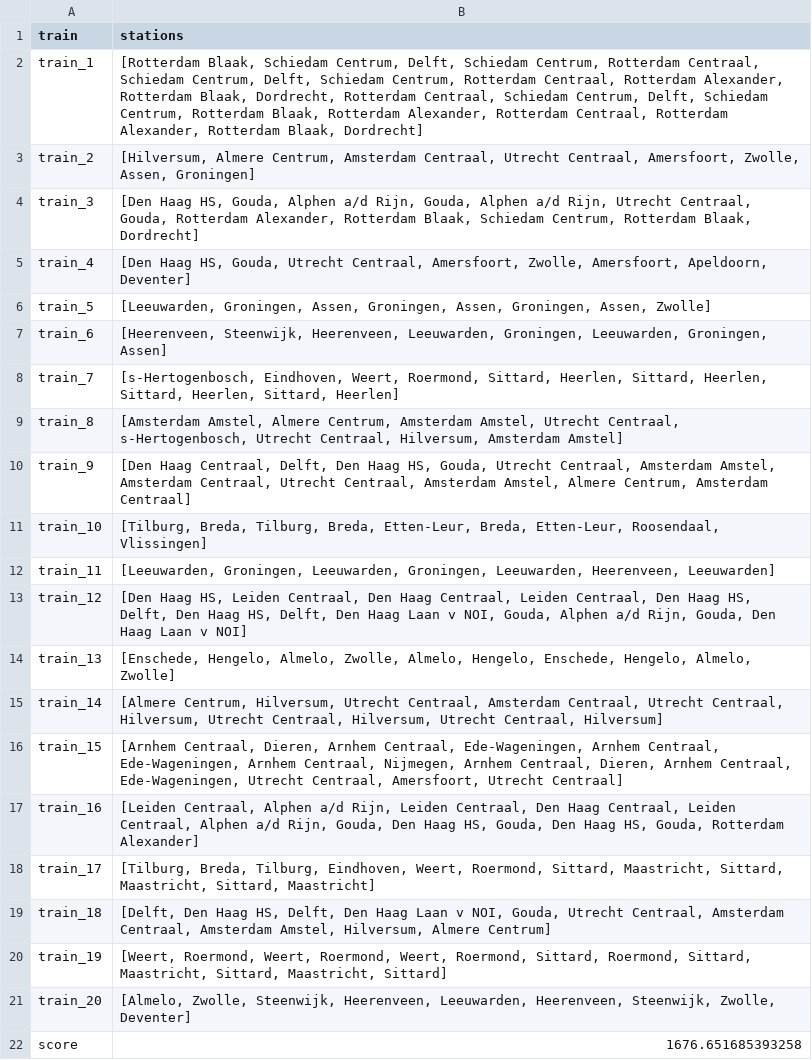
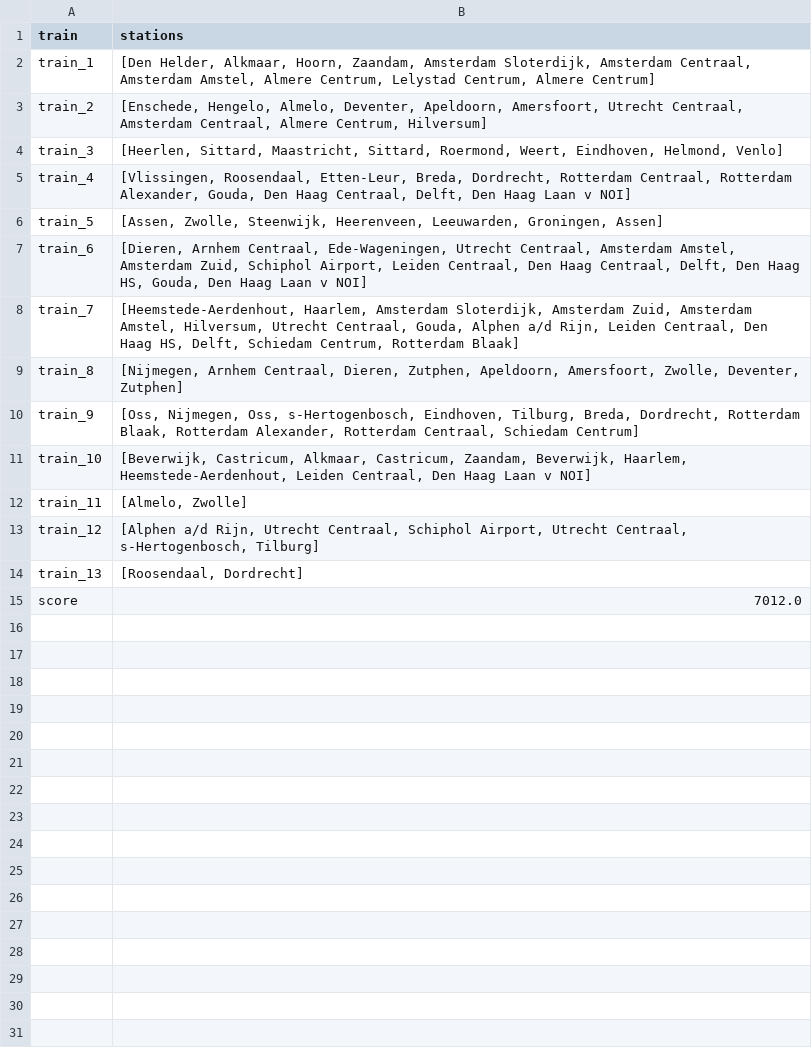
Before and after one commit to alissabijtjes/AH-project, a CSV file: resultaten/output.csv, drawn as a sheet.

```diff
--- a/resultaten/output.csv
+++ b/resultaten/output.csv
@@ -1,22 +1,15 @@
 train,stations
-train_1,"[Rotterdam Blaak, Schiedam Centrum, Delft, Schiedam Centrum, Rotterdam Centraal, Schiedam Centrum, Delft, Schiedam Centrum, Rotterdam Centraal, Rotterdam Alexander, Rotterdam Blaak, Dordrecht, Rotterdam Centraal, Schiedam Centrum, Delft, Schiedam Centrum, Rotterdam Blaak, Rotterdam Alexander, Rotterdam Centraal, Rotterdam Alexander, Rotterdam Blaak, Dordrecht]"
-train_2,"[Hilversum, Almere Centrum, Amsterdam Centraal, Utrecht Centraal, Amersfoort, Zwolle, Assen, Groningen]"
-train_3,"[Den Haag HS, Gouda, Alphen a/d Rijn, Gouda, Alphen a/d Rijn, Utrecht Centraal, Gouda, Rotterdam Alexander, Rotterdam Blaak, Schiedam Centrum, Rotterdam Blaak, Dordrecht]"
-train_4,"[Den Haag HS, Gouda, Utrecht Centraal, Amersfoort, Zwolle, Amersfoort, Apeldoorn, Deventer]"
-train_5,"[Leeuwarden, Groningen, Assen, Groningen, Assen, Groningen, Assen, Zwolle]"
-train_6,"[Heerenveen, Steenwijk, Heerenveen, Leeuwarden, Groningen, Leeuwarden, Groningen, Assen]"
-train_7,"[s-Hertogenbosch, Eindhoven, Weert, Roermond, Sittard, Heerlen, Sittard, Heerlen, Sittard, Heerlen, Sittard, Heerlen]"
-train_8,"[Amsterdam Amstel, Almere Centrum, Amsterdam Amstel, Utrecht Centraal, s-Hertogenbosch, Utrecht Centraal, Hilversum, Amsterdam Amstel]"
-train_9,"[Den Haag Centraal, Delft, Den Haag HS, Gouda, Utrecht Centraal, Amsterdam Amstel, Amsterdam Centraal, Utrecht Centraal, Amsterdam Amstel, Almere Centrum, Amsterdam Centraal]"
-train_10,"[Tilburg, Breda, Tilburg, Breda, Etten-Leur, Breda, Etten-Leur, Roosendaal, Vlissingen]"
-train_11,"[Leeuwarden, Groningen, Leeuwarden, Groningen, Leeuwarden, Heerenveen, Leeuwarden]"
-train_12,"[Den Haag HS, Leiden Centraal, Den Haag Centraal, Leiden Centraal, Den Haag HS, Delft, Den Haag HS, Delft, Den Haag Laan v NOI, Gouda, Alphen a/d Rijn, Gouda, Den Haag Laan v NOI]"
-train_13,"[Enschede, Hengelo, Almelo, Zwolle, Almelo, Hengelo, Enschede, Hengelo, Almelo, Zwolle]"
-train_14,"[Almere Centrum, Hilversum, Utrecht Centraal, Amsterdam Centraal, Utrecht Centraal, Hilversum, Utrecht Centraal, Hilversum, Utrecht Centraal, Hilversum]"
-train_15,"[Arnhem Centraal, Dieren, Arnhem Centraal, Ede-Wageningen, Arnhem Centraal, Ede-Wageningen, Arnhem Centraal, Nijmegen, Arnhem Centraal, Dieren, Arnhem Centraal, Ede-Wageningen, Utrecht Centraal, Amersfoort, Utrecht Centraal]"
-train_16,"[Leiden Centraal, Alphen a/d Rijn, Leiden Centraal, Den Haag Centraal, Leiden Centraal, Alphen a/d Rijn, Gouda, Den Haag HS, Gouda, Den Haag HS, Gouda, Rotterdam Alexander]"
-train_17,"[Tilburg, Breda, Tilburg, Eindhoven, Weert, Roermond, Sittard, Maastricht, Sittard, Maastricht, Sittard, Maastricht]"
-train_18,"[Delft, Den Haag HS, Delft, Den Haag Laan v NOI, Gouda, Utrecht Centraal, Amsterdam Centraal, Amsterdam Amstel, Hilversum, Almere Centrum]"
-train_19,"[Weert, Roermond, Weert, Roermond, Weert, Roermond, Sittard, Roermond, Sittard, Maastricht, Sittard, Maastricht, Sittard]"
-train_20,"[Almelo, Zwolle, Steenwijk, Heerenveen, Leeuwarden, Heerenveen, Steenwijk, Zwolle, Deventer]"
-score,1676.651685393258
+train_1,"[Den Helder, Alkmaar, Hoorn, Zaandam, Amsterdam Sloterdijk, Amsterdam Centraal, Amsterdam Amstel, Almere Centrum, Lelystad Centrum, Almere Centrum]"
+train_2,"[Enschede, Hengelo, Almelo, Deventer, Apeldoorn, Amersfoort, Utrecht Centraal, Amsterdam Centraal, Almere Centrum, Hilversum]"
+train_3,"[Heerlen, Sittard, Maastricht, Sittard, Roermond, Weert, Eindhoven, Helmond, Venlo]"
+train_4,"[Vlissingen, Roosendaal, Etten-Leur, Breda, Dordrecht, Rotterdam Centraal, Rotterdam Alexander, Gouda, Den Haag Centraal, Delft, Den Haag Laan v NOI]"
+train_5,"[Assen, Zwolle, Steenwijk, Heerenveen, Leeuwarden, Groningen, Assen]"
+train_6,"[Dieren, Arnhem Centraal, Ede-Wageningen, Utrecht Centraal, Amsterdam Amstel, Amsterdam Zuid, Schiphol Airport, Leiden Centraal, Den Haag Centraal, Delft, Den Haag HS, Gouda, Den Haag Laan v NOI]"
+train_7,"[Heemstede-Aerdenhout, Haarlem, Amsterdam Sloterdijk, Amsterdam Zuid, Amsterdam Amstel, Hilversum, Utrecht Centraal, Gouda, Alphen a/d Rijn, Leiden Centraal, Den Haag HS, Delft, Schiedam Centrum, Rotterdam Blaak]"
+train_8,"[Nijmegen, Arnhem Centraal, Dieren, Zutphen, Apeldoorn, Amersfoort, Zwolle, Deventer, Zutphen]"
+train_9,"[Oss, Nijmegen, Oss, s-Hertogenbosch, Eindhoven, Tilburg, Breda, Dordrecht, Rotterdam Blaak, Rotterdam Alexander, Rotterdam Centraal, Schiedam Centrum]"
+train_10,"[Beverwijk, Castricum, Alkmaar, Castricum, Zaandam, Beverwijk, Haarlem, Heemstede-Aerdenhout, Leiden Centraal, Den Haag Laan v NOI]"
+train_11,"[Almelo, Zwolle]"
+train_12,"[Alphen a/d Rijn, Utrecht Centraal, Schiphol Airport, Utrecht Centraal, s-Hertogenbosch, Tilburg]"
+train_13,"[Roosendaal, Dordrecht]"
+score,7012.0
```
Also changed, not shown: 4 other files.
